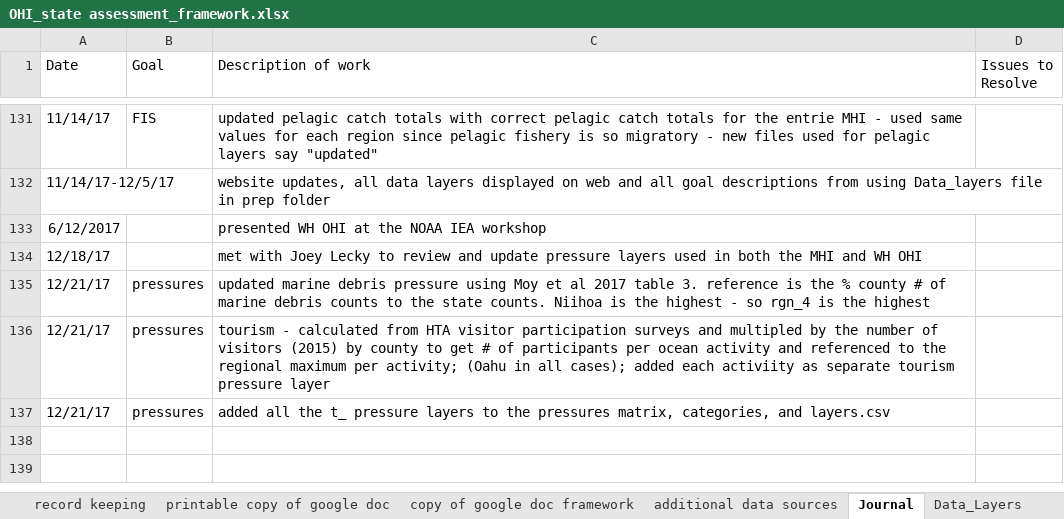
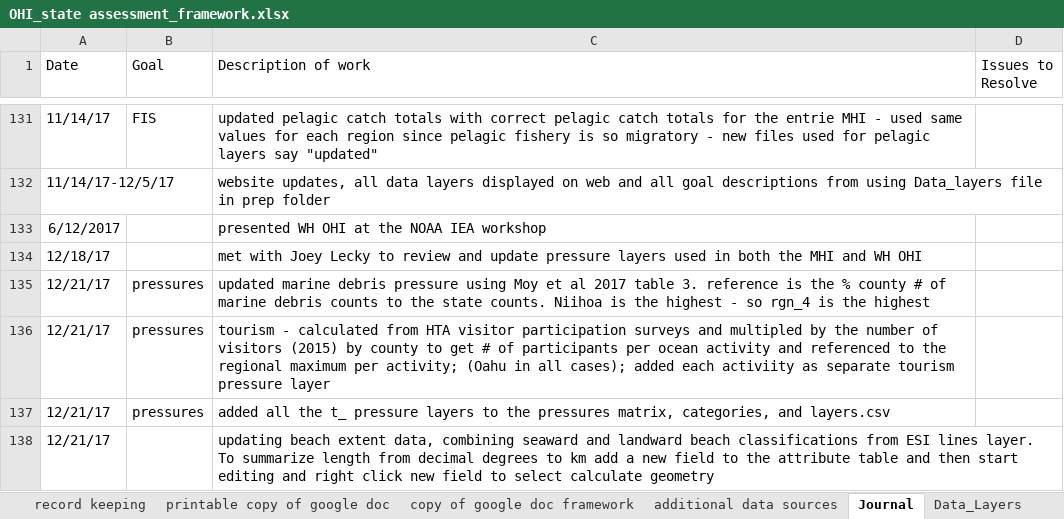
Before and after one commit to OHI-Science/mhi, an Excel workbook: prep/OHI_state assessment_framework.xlsx, sheet Journal, drawn as a sheet; only a part is shown, gaps mark what is left out; values as stored, in another font and other column widths than the file's, no borders; the diff names each change by its address in the sheet, - before the commit and + after, or states it on an @@ line.

Commit message:
updating layers information after adding new pressure layers

```diff
--- a/prep/OHI_state assessment_framework.xlsx (sheet Journal)
+++ b/prep/OHI_state assessment_framework.xlsx (sheet Journal)
+row 138: 12/21/17 |  | updating beach extent data, combining seaward and landward beach classifications from ESI lines layer. To summarize length from decimal degrees to km add a new field to the attribute table and then start editing and right click new field to select calculate geometry
```
Also changed, not shown: 4 other files.
